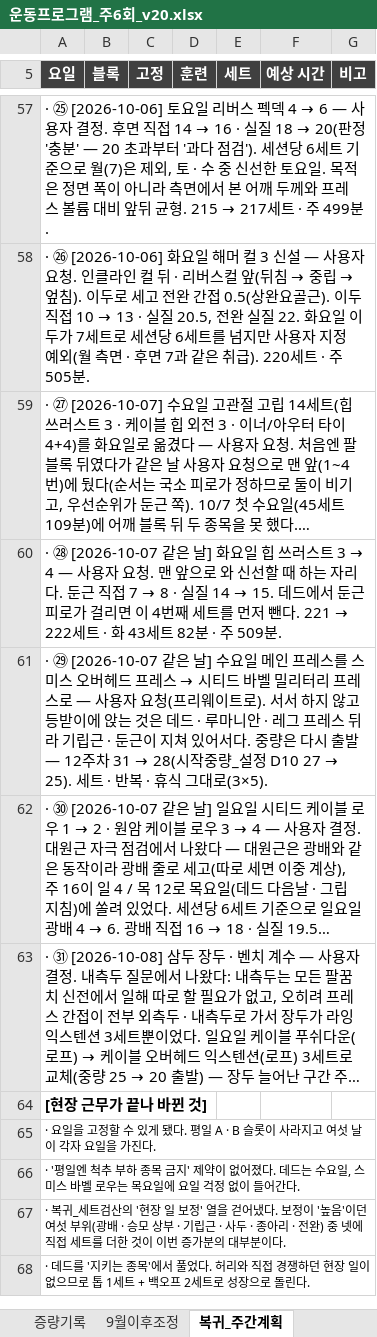
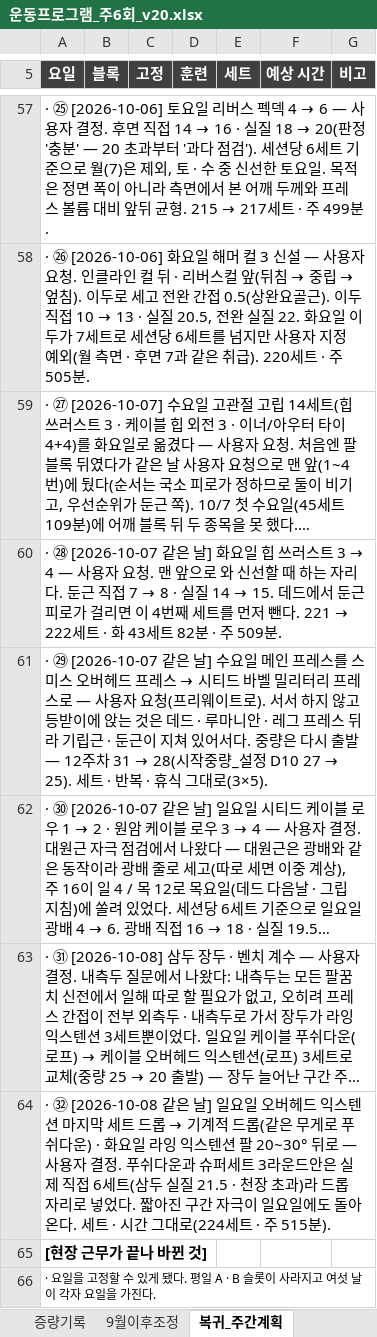
Before and after one commit to ktmffl-max/health1234, an Excel workbook: 운동프로그램_주6회_v20.xlsx, sheet 복귀_주간계획, drawn as a sheet; only a part is shown, gaps mark what is left out; the shorter side is filled out with more unchanged rows; long unchanged cells end in …; values as stored, in another font and other column widths than the file's, no borders; the diff names each change by its address in the sheet, - before the commit and + after, or states it on an @@ line.

```diff
--- a/운동프로그램_주6회_v20.xlsx (sheet 복귀_주간계획)
+++ b/운동프로그램_주6회_v20.xlsx (sheet 복귀_주간계획)
+row 64: · ㉜ [2026-10-08 같은 날] 일요일 오버헤드 익스텐션 마지막 세트 드롭 → 기계적 드롭(같은 무게로 푸쉬다운) · 화요일 라잉 익스텐션 팔 20~30° 뒤로 — 사용자 결정. 푸쉬다운과 슈퍼세트 3라운드안은 실제 직접 6세트(삼두 실질 21.5 · 천장 초과)라 드롭 자리로 넣었다. 짧아진 구간 자극이 일요일에도 돌아온다. 세트 · 시간 그대로(224세트 · 주 515분).
```
Also changed, not shown: sheet 복귀_일_수평당기기, sheet 복귀_화_팔, 2 other files.
